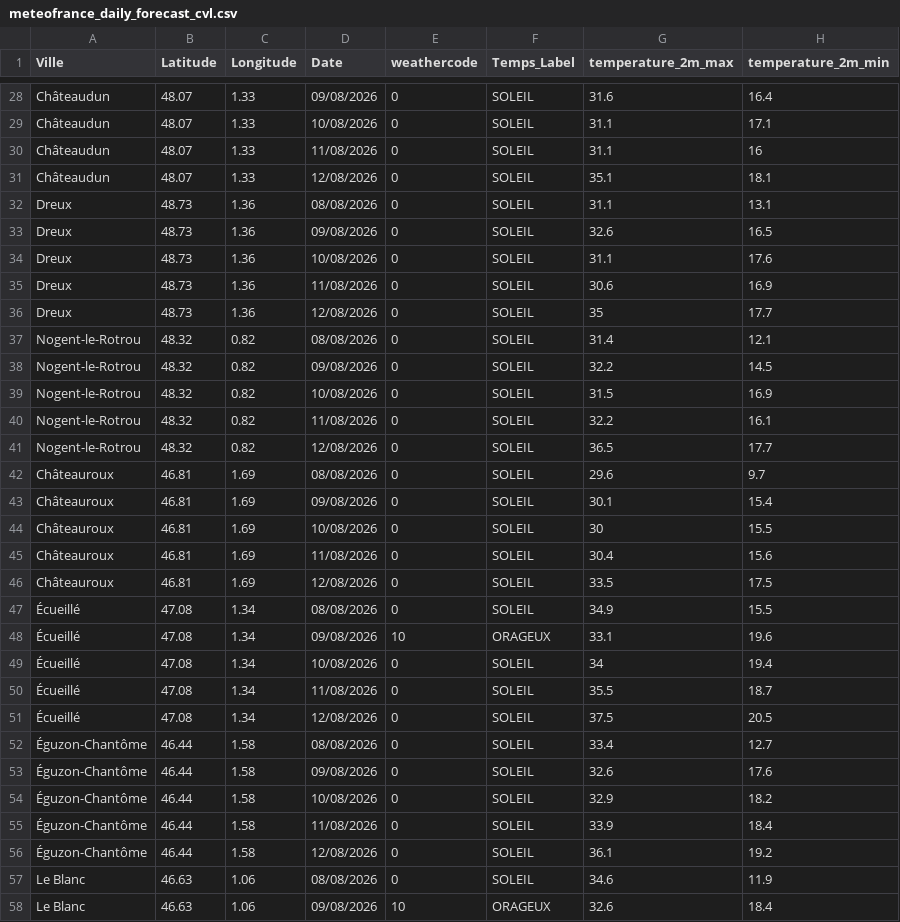
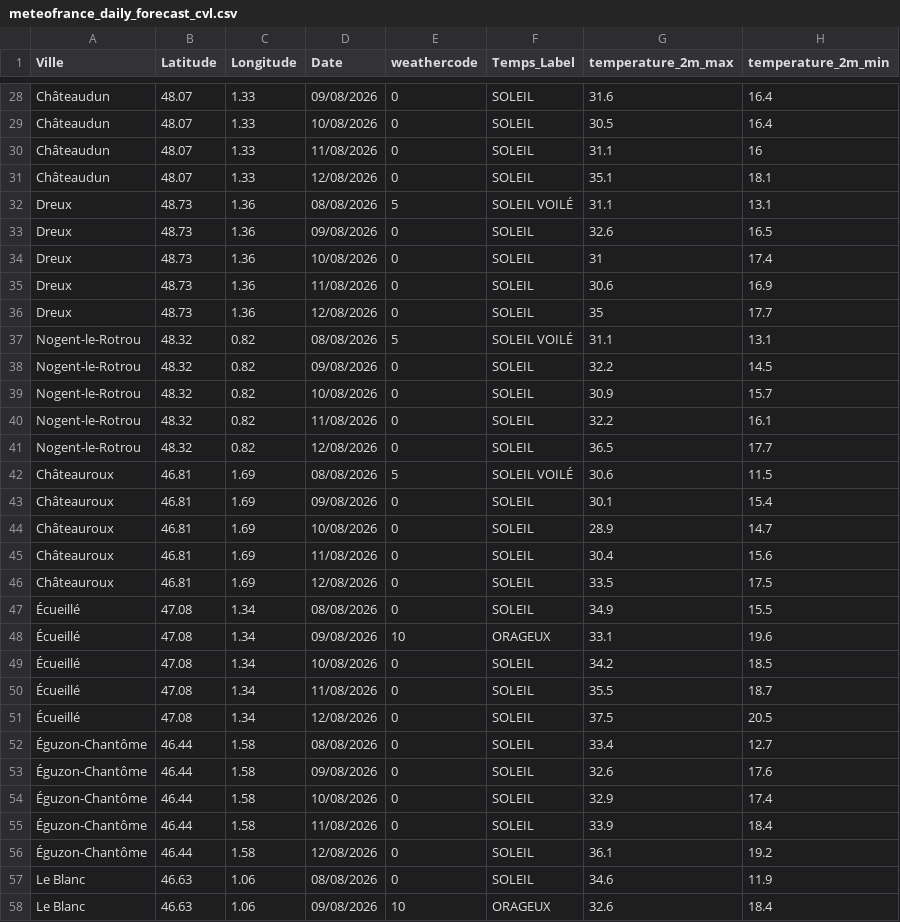
Before and after one commit to gregorylanglet59264-byte/meteo-kappa, a CSV file: meteo_cnews_2/meteofrance_daily_forecast_cvl.csv, drawn as a sheet; only a part is shown, gaps mark what is left out; the diff covers the shown part only; the diff names each change by its address in the sheet, - before the commit and + after, or states it on an @@ line.

```diff
--- a/meteo_cnews_2/meteofrance_daily_forecast_cvl.csv
+++ b/meteo_cnews_2/meteofrance_daily_forecast_cvl.csv
-G29 (temperature_2m_max): 31.1
+G29 (temperature_2m_max): 30.5
-H29 (temperature_2m_min): 17.1
+H29 (temperature_2m_min): 16.4
-E32 (weathercode): 0
+E32 (weathercode): 5
-F32 (Temps_Label): SOLEIL
+F32 (Temps_Label): SOLEIL VOILÉ
-G34 (temperature_2m_max): 31.1
+G34 (temperature_2m_max): 31
-H34 (temperature_2m_min): 17.6
+H34 (temperature_2m_min): 17.4
-E37 (weathercode): 0
+E37 (weathercode): 5
-F37 (Temps_Label): SOLEIL
+F37 (Temps_Label): SOLEIL VOILÉ
-G37 (temperature_2m_max): 31.4
+G37 (temperature_2m_max): 31.1
-H37 (temperature_2m_min): 12.1
+H37 (temperature_2m_min): 13.1
-G39 (temperature_2m_max): 31.5
+G39 (temperature_2m_max): 30.9
-H39 (temperature_2m_min): 16.9
+H39 (temperature_2m_min): 15.7
-E42 (weathercode): 0
+E42 (weathercode): 5
-F42 (Temps_Label): SOLEIL
+F42 (Temps_Label): SOLEIL VOILÉ
-G42 (temperature_2m_max): 29.6
+G42 (temperature_2m_max): 30.6
-H42 (temperature_2m_min): 9.7
+H42 (temperature_2m_min): 11.5
-G44 (temperature_2m_max): 30
+G44 (temperature_2m_max): 28.9
-H44 (temperature_2m_min): 15.5
+H44 (temperature_2m_min): 14.7
-G49 (temperature_2m_max): 34
+G49 (temperature_2m_max): 34.2
-H49 (temperature_2m_min): 19.4
+H49 (temperature_2m_min): 18.5
-H54 (temperature_2m_min): 18.2
+H54 (temperature_2m_min): 17.4
```
Also changed, not shown: 43 edited cells elsewhere in this file, meteo_cnews_2/meteofrance_daily_forecast_hdf.csv, meteo_cnews_2/meteofrance_daily_forecast_ile-de-france.csv, 43 other files.
